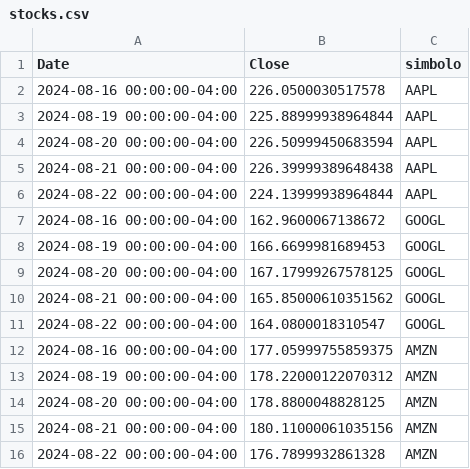
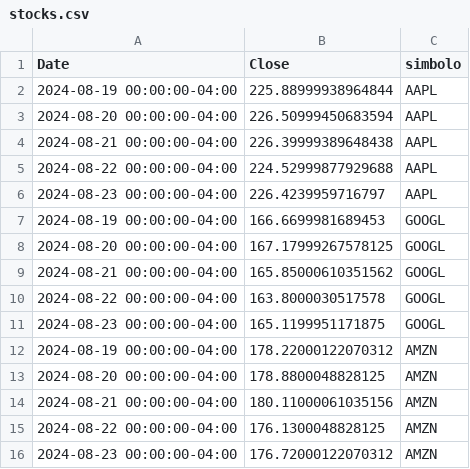
Before and after one commit to daniel-menna/stockrefresh, a CSV file: include/datasets/stocks.csv, drawn as a sheet.

```diff
--- a/include/datasets/stocks.csv
+++ b/include/datasets/stocks.csv
@@ -1,3 +1,2 @@
 Date,Close,simbolo
-2024-08-16 00:00:00-04:00,226.0500030517578,AAPL
 2024-08-19 00:00:00-04:00,225.88999938964844,AAPL
@@ -5,4 +4,4 @@ Date,Close,simbolo
 2024-08-21 00:00:00-04:00,226.39999389648438,AAPL
-2024-08-22 00:00:00-04:00,224.13999938964844,AAPL
-2024-08-16 00:00:00-04:00,162.9600067138672,GOOGL
+2024-08-22 00:00:00-04:00,224.52999877929688,AAPL
+2024-08-23 00:00:00-04:00,226.4239959716797,AAPL
 2024-08-19 00:00:00-04:00,166.6699981689453,GOOGL
@@ -10,4 +9,4 @@ Date,Close,simbolo
 2024-08-21 00:00:00-04:00,165.85000610351562,GOOGL
-2024-08-22 00:00:00-04:00,164.0800018310547,GOOGL
-2024-08-16 00:00:00-04:00,177.05999755859375,AMZN
+2024-08-22 00:00:00-04:00,163.8000030517578,GOOGL
+2024-08-23 00:00:00-04:00,165.1199951171875,GOOGL
 2024-08-19 00:00:00-04:00,178.22000122070312,AMZN
@@ -15,2 +14,3 @@ Date,Close,simbolo
 2024-08-21 00:00:00-04:00,180.11000061035156,AMZN
-2024-08-22 00:00:00-04:00,176.7899932861328,AMZN
+2024-08-22 00:00:00-04:00,176.1300048828125,AMZN
+2024-08-23 00:00:00-04:00,176.72000122070312,AMZN
```
Also changed, not shown: 8 other files.
